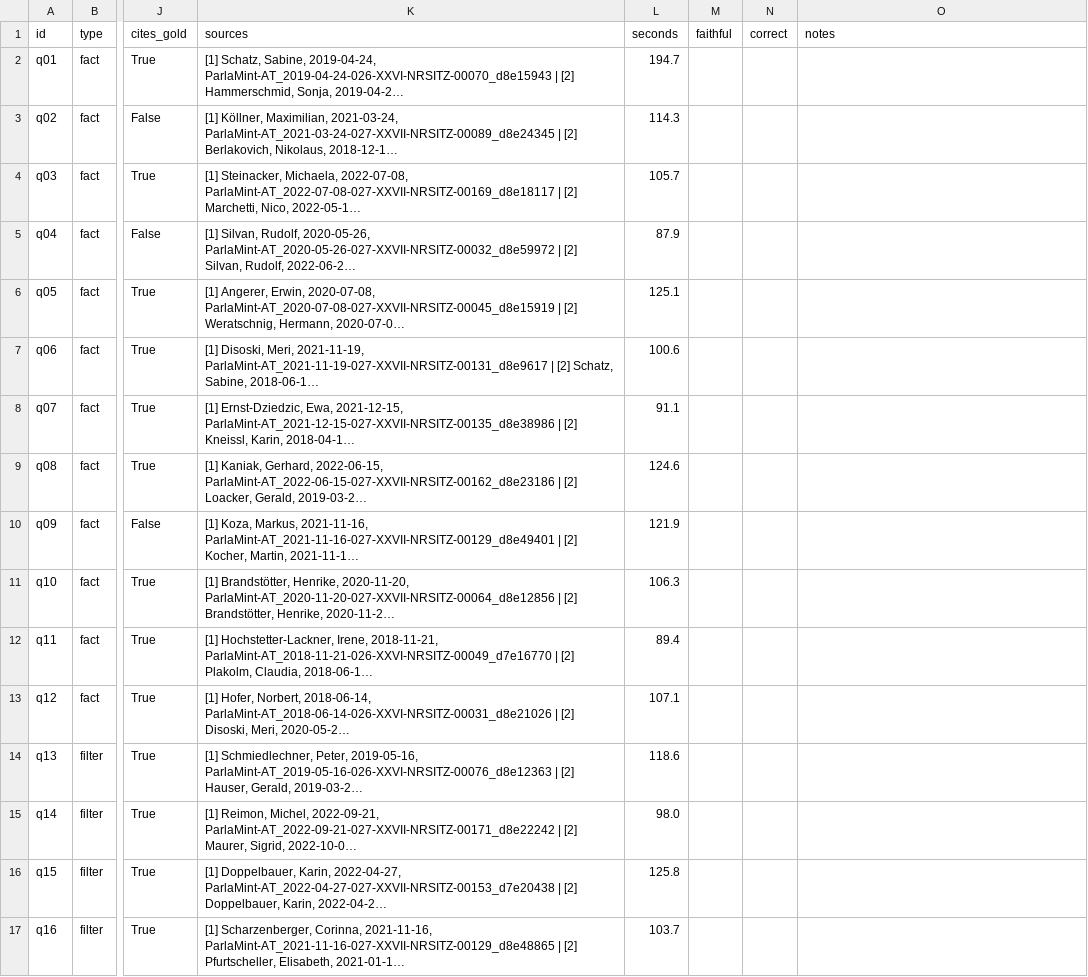
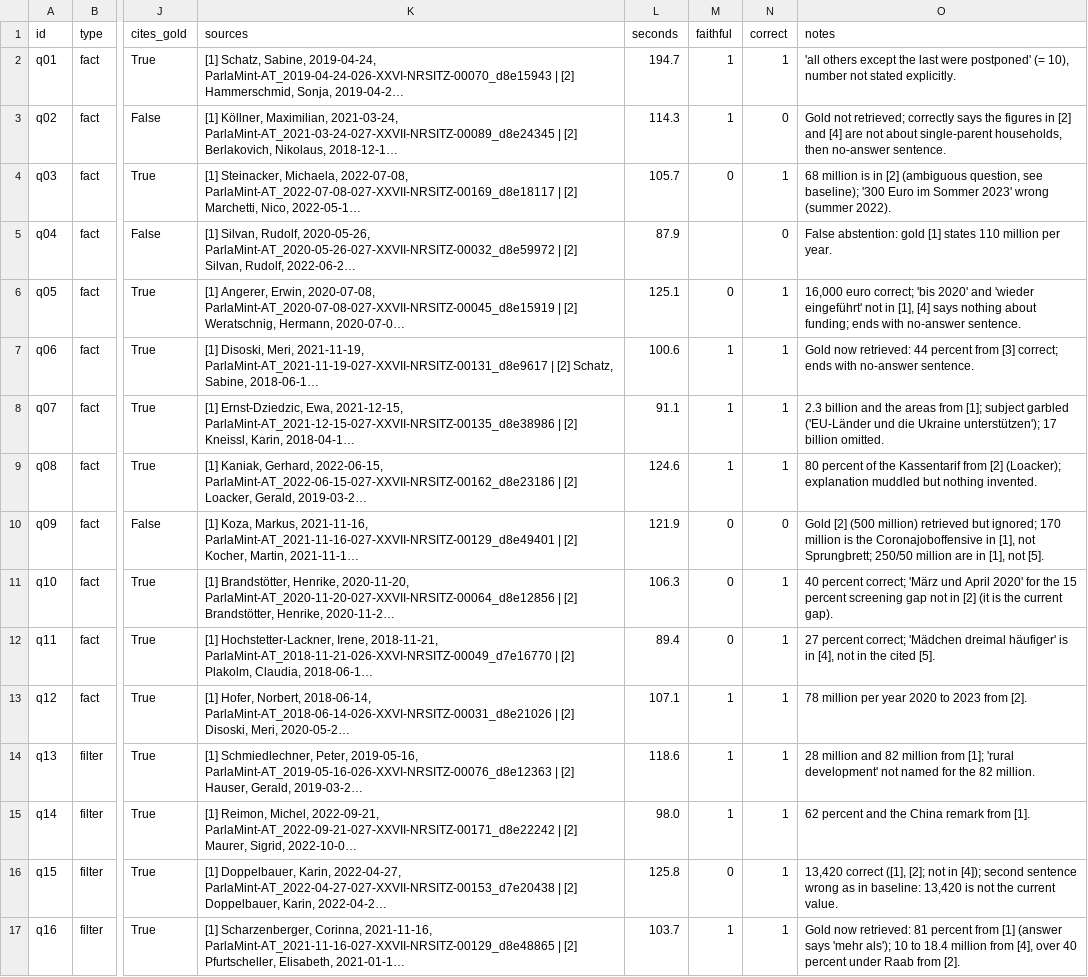
Before and after one commit to Rob-96-hash/parlamint, a CSV file: eval/results/answers_qwen3-1.7b_rerank.csv, drawn as a sheet; only a part is shown, gaps mark what is left out; long unchanged cells end in …; the diff covers the shown part only; the diff names each change by its address in the sheet, - before the commit and + after, or states it on an @@ line.

Commit message:
Rerank results csv

```diff
--- a/eval/results/answers_qwen3-1.7b_rerank.csv
+++ b/eval/results/answers_qwen3-1.7b_rerank.csv
-M2:M3 (faithful): (empty)
+M2:M3 (faithful): 1
-N2 (correct): (empty)
+N2 (correct): 1
-O2 (notes): (empty)
+O2 (notes): 'all others except the last were postponed' (= 10), number not stated explicitly.
-N3 (correct): (empty)
+N3 (correct): 0
-O3 (notes): (empty)
+O3 (notes): Gold not retrieved; correctly says the figures in [2] and [4] are not about single-parent households, then no-answer sentence.
-M4 (faithful): (empty)
+M4 (faithful): 0
-N4 (correct): (empty)
+N4 (correct): 1
-O4 (notes): (empty)
+O4 (notes): 68 million is in [2] (ambiguous question, see baseline); '300 Euro im Sommer 2023' wrong (summer 2022).
-N5 (correct): (empty)
+N5 (correct): 0
-O5 (notes): (empty)
+O5 (notes): False abstention: gold [1] states 110 million per year.
-M6 (faithful): (empty)
+M6 (faithful): 0
-N6:N9 (correct): (empty)
+N6:N9 (correct): 1
-O6 (notes): (empty)
+O6 (notes): 16,000 euro correct; 'bis 2020' and 'wieder eingeführt' not in [1], [4] says nothing about funding; ends with no-answer sentence.
-M7:M9 (faithful): (empty)
+M7:M9 (faithful): 1
-O7 (notes): (empty)
+O7 (notes): Gold now retrieved: 44 percent from [3] correct; ends with no-answer sentence.
-O8 (notes): (empty)
+O8 (notes): 2.3 billion and the areas from [1]; subject garbled ('EU-Länder und die Ukraine unterstützen'); 17 billion omitted.
-O9 (notes): (empty)
+O9 (notes): 80 percent of the Kassentarif from [2] (Loacker); explanation muddled but nothing invented.
-M10:M12 (faithful): (empty)
+M10:M12 (faithful): 0
-N10 (correct): (empty)
+N10 (correct): 0
-O10 (notes): (empty)
+O10 (notes): Gold [2] (500 million) retrieved but ignored; 170 million is the Coronajoboffensive in [1], not Sprungbrett; 250/50 million are in [1], not [5].
-N11:N17 (correct): (empty)
+N11:N17 (correct): 1
-O11 (notes): (empty)
+O11 (notes): 40 percent correct; 'März und April 2020' for the 15 percent screening gap not in [2] (it is the current gap).
-O12 (notes): (empty)
+O12 (notes): 27 percent correct; 'Mädchen dreimal häufiger' is in [4], not in the cited [5].
-M13:M15 (faithful): (empty)
+M13:M15 (faithful): 1
-O13 (notes): (empty)
+O13 (notes): 78 million per year 2020 to 2023 from [2].
-O14 (notes): (empty)
+O14 (notes): 28 million and 82 million from [1]; 'rural development' not named for the 82 million.
-O15 (notes): (empty)
+O15 (notes): 62 percent and the China remark from [1].
-M16 (faithful): (empty)
+M16 (faithful): 0
-O16 (notes): (empty)
+O16 (notes): 13,420 correct ([1], [2]; not in [4]); second sentence wrong as in baseline: 13,420 is not the current value.
-M17 (faithful): (empty)
+M17 (faithful): 1
-O17 (notes): (empty)
+O17 (notes): Gold now retrieved: 81 percent from [1] (answer says 'mehr als'); 10 to 18.4 million from [4], over 40 percent under Raab from [2].
```
Also changed, not shown: 22 edited cells elsewhere in this file.
